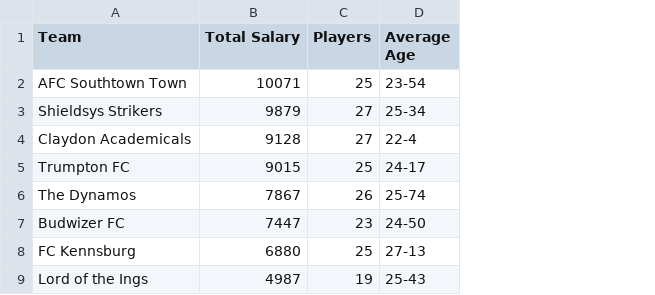
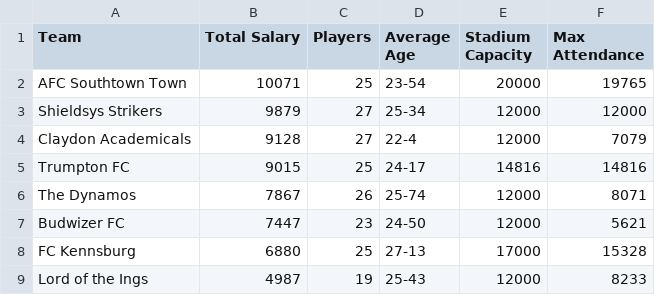
Before and after one commit to daveygit2050/hattrick-stats, a CSV file: stats.csv, drawn as a sheet; the diff names each change by its address in the sheet, - before the commit and + after, or states it on an @@ line.

Commit message:
Adding max attendance

```diff
--- a/stats.csv
+++ b/stats.csv
+column E (Stadium Capacity), rows 2-9: 20000 | 12000 | 12000 | 14816 | 12000 | 12000 | 17000 | 12000
+column F (Max Attendance), rows 2-9: 19765 | 12000 | 7079 | 14816 | 8071 | 5621 | 15328 | 8233
```
Also changed, not shown: 3 other files.
